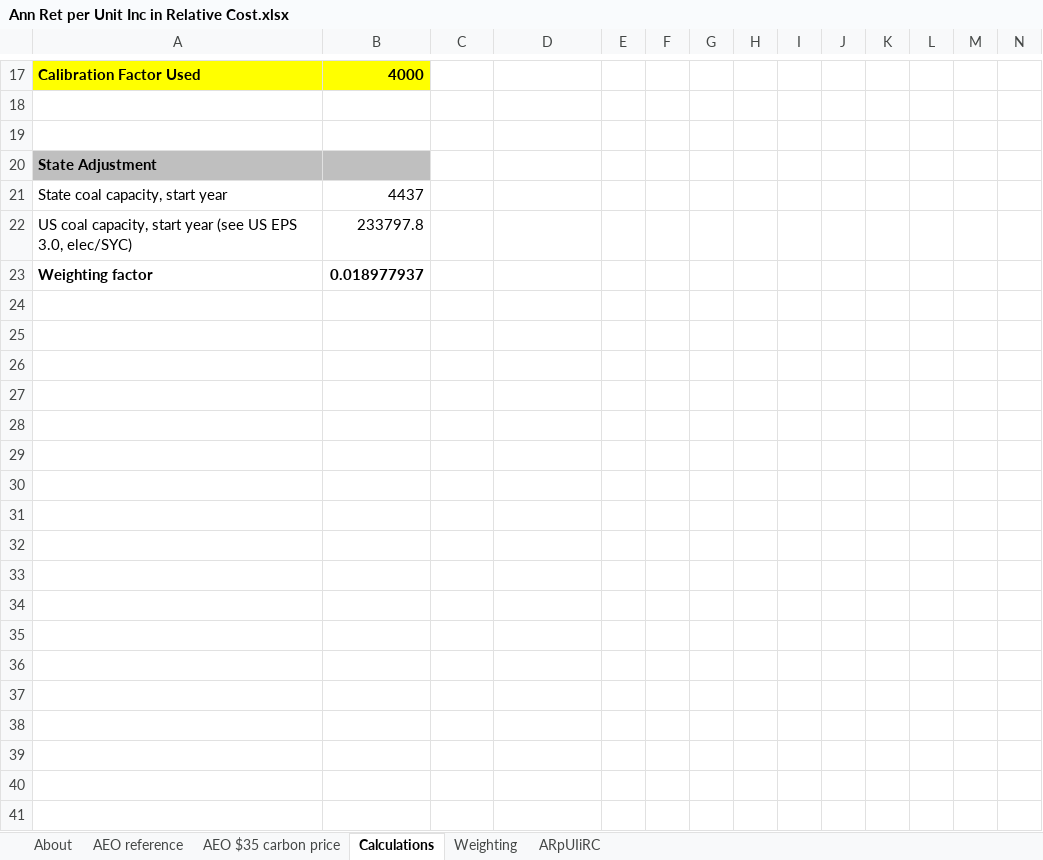
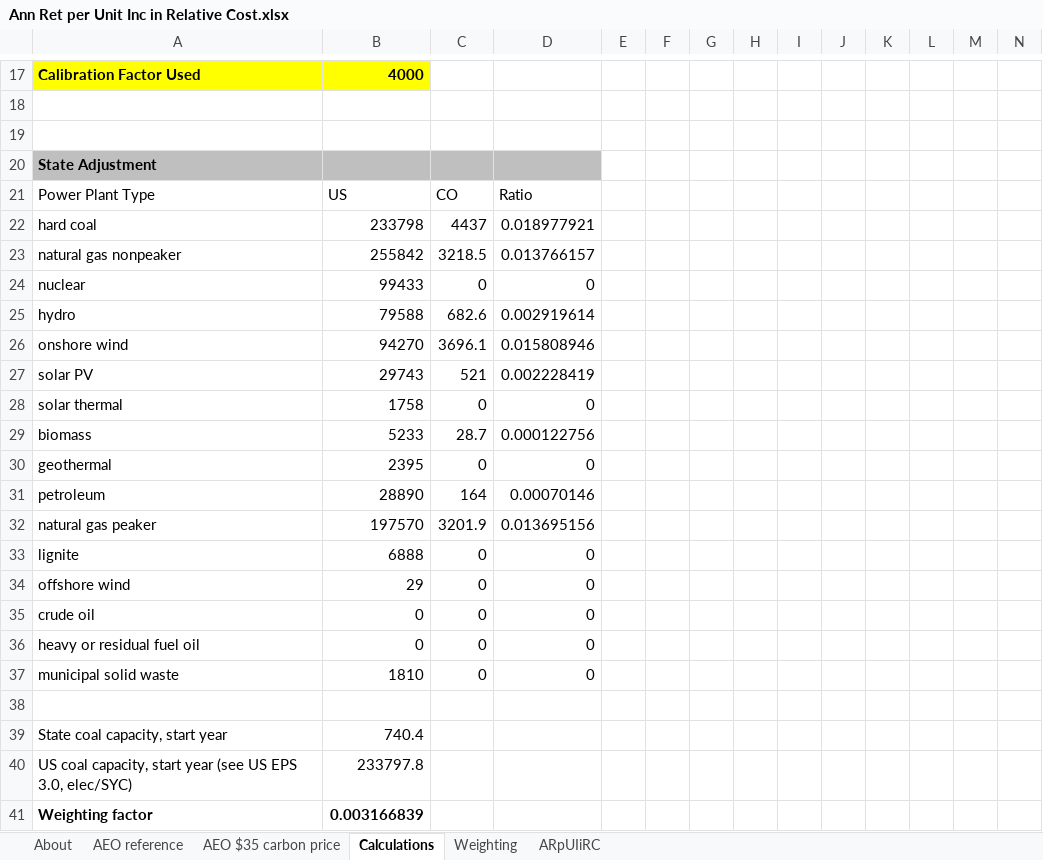
Before and after one commit to EnergyInnovation/eps-colorado, an Excel workbook: InputData/elec/ARpUIiRC/Ann Ret per Unit Inc in Relative Cost.xlsx, sheet Calculations, drawn as a sheet; only a part is shown, gaps mark what is left out; values as stored, in another font and other column widths than the file's, no borders; addresses are those after the commit; rows hold the shown columns only; the diff names each change by its address in the sheet, - before the commit and + after, or states it on an @@ line.

```diff
--- a/InputData/elec/ARpUIiRC/Ann Ret per Unit Inc in Relative Cost.xlsx (sheet Calculations)
+++ b/InputData/elec/ARpUIiRC/Ann Ret per Unit Inc in Relative Cost.xlsx (sheet Calculations)
-C20:D20 fill: none
+C20:D20 fill: #BFBFBF
+row 21: Power Plant Type | US | CO | Ratio
+row 22: hard coal | 233798 | 4437 | 0.018977921
+row 23: natural gas nonpeaker | 255842 | 3218.5 | 0.013766157
+row 24: nuclear | 99433 | 0 | 0
+row 25: hydro | 79588 | 682.6 | 0.002919614
+row 26: onshore wind | 94270 | 3696.1 | 0.015808946
+row 27: solar PV | 29743 | 521 | 0.002228419
+row 28: solar thermal | 1758 | 0 | 0
+row 29: biomass | 5233 | 28.7 | 0.000122756
+row 30: geothermal | 2395 | 0 | 0
+row 31: petroleum | 28890 | 164 | 0.00070146
+row 32: natural gas peaker | 197570 | 3201.9 | 0.013695156
+row 33: lignite | 6888 | 0 | 0
+row 34: offshore wind | 29 | 0 | 0
+row 35: crude oil | 0 | 0 | 0
+row 36: heavy or residual fuel oil | 0 | 0 | 0
+row 37: municipal solid waste | 1810 | 0 | 0
+row 38: (empty)
-B39: 4437
+B39: 740.4
-B41: 0.018977937
+B41: 0.003166839
```
Also changed, not shown: sheet Weighting, sheet ARpUIiRC, formulas that keep their value, 1 other file.
